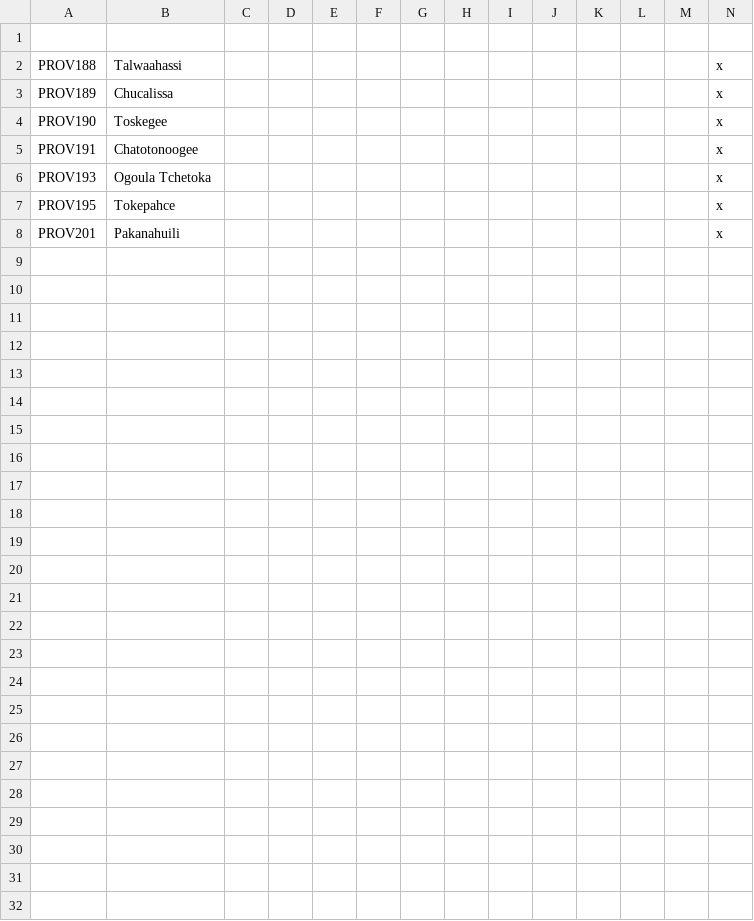
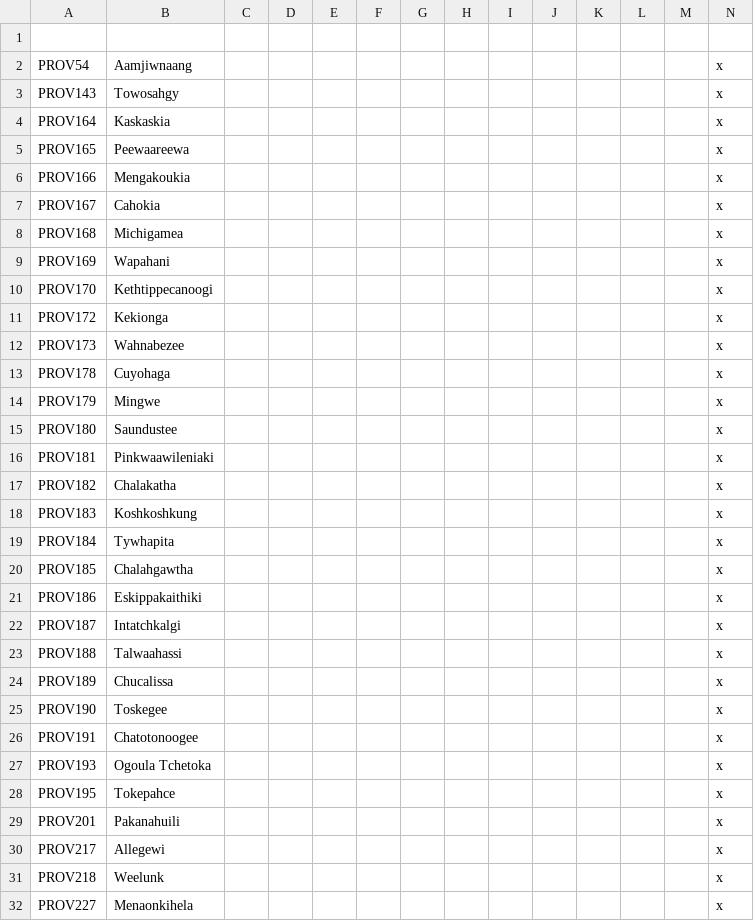
Before and after one commit to FeelsAtlasMan/Harald-s-Triumph-old-, a CSV file: [WIP]/[WIP]/localisation/0000_HT_map_pleiona.csv, drawn as a sheet.

Commit message:
Native Pleionian loc

```diff
--- a/[WIP]/[WIP]/localisation/0000_HT_map_pleiona.csv
+++ b/[WIP]/[WIP]/localisation/0000_HT_map_pleiona.csv
@@ -1,2 +1,23 @@
 ;;;;;;;;;;;;;;;;;;;;;;;;;;;;;;;;;
+PROV54;Aamjiwnaang;;;;;;;;;;;;x
+PROV143;Towosahgy;;;;;;;;;;;;x
+PROV164;Kaskaskia;;;;;;;;;;;;x
+PROV165;Peewaareewa;;;;;;;;;;;;x
+PROV166;Mengakoukia;;;;;;;;;;;;x
+PROV167;Cahokia;;;;;;;;;;;;x
+PROV168;Michigamea;;;;;;;;;;;;x
+PROV169;Wapahani;;;;;;;;;;;;x
+PROV170;Kethtippecanoogi;;;;;;;;;;;;x
+PROV172;Kekionga;;;;;;;;;;;;x
+PROV173;Wahnabezee;;;;;;;;;;;;x
+PROV178;Cuyohaga;;;;;;;;;;;;x
+PROV179;Mingwe;;;;;;;;;;;;x
+PROV180;Saundustee;;;;;;;;;;;;x
+PROV181;Pinkwaawileniaki;;;;;;;;;;;;x
+PROV182;Chalakatha;;;;;;;;;;;;x
+PROV183;Koshkoshkung;;;;;;;;;;;;x
+PROV184;Tywhapita;;;;;;;;;;;;x
+PROV185;Chalahgawtha;;;;;;;;;;;;x
+PROV186;Eskippakaithiki;;;;;;;;;;;;x
+PROV187;Intatchkalgi;;;;;;;;;;;;x
 PROV188;Talwaahassi;;;;;;;;;;;;x
@@ -8 +29,4 @@ PROV195;Tokepahce;;;;;;;;;;;;x
 PROV201;Pakanahuili;;;;;;;;;;;;x
+PROV217;Allegewi;;;;;;;;;;;;x
+PROV218;Weelunk;;;;;;;;;;;;x
+PROV227;Menaonkihela;;;;;;;;;;;;x
```
